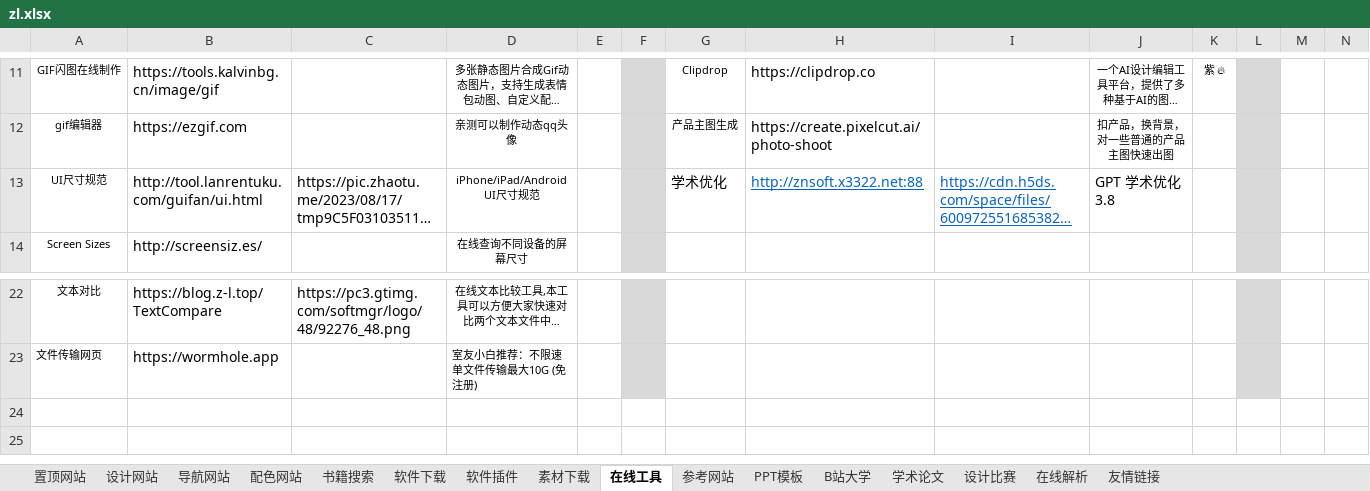
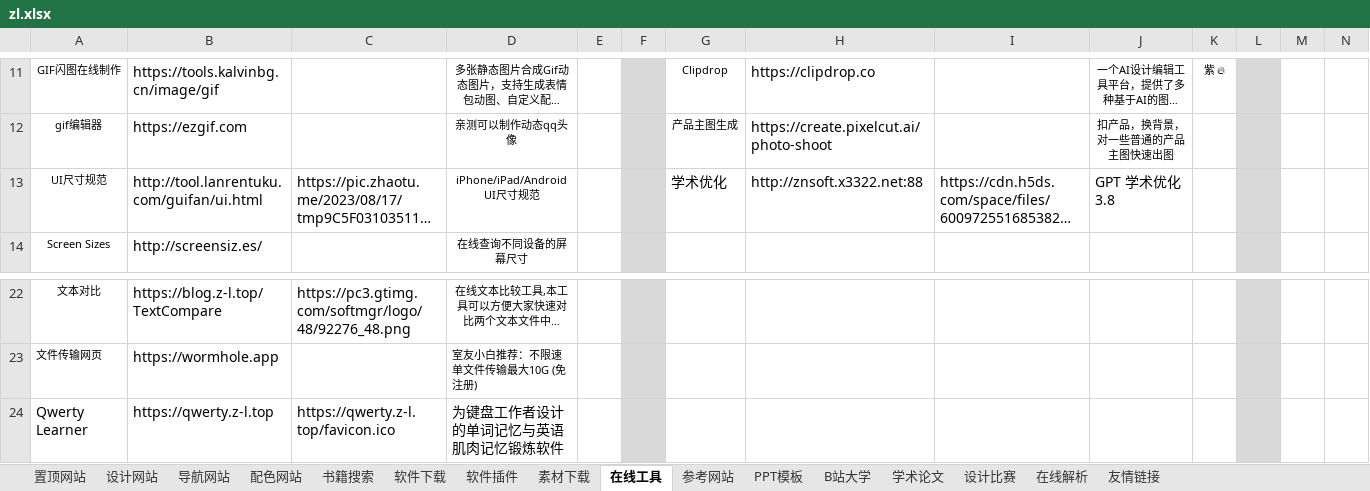
Before and after one commit to xiaolongmr/xiaolongmr.github.io, an Excel workbook: zl.xlsx, sheet 在线工具, drawn as a sheet; only a part is shown, gaps mark what is left out; long unchanged cells end in …; values as stored, in another font and other column widths than the file's, no borders; rows hold the shown columns only; the diff names each change by its address in the sheet, - before the commit and + after, or states it on an @@ line.

```diff
--- a/zl.xlsx (sheet 在线工具)
+++ b/zl.xlsx (sheet 在线工具)
@@ H13:I13 underline: on → off, text colour: #0563C1 → black @@
+row 24: Qwerty Learner | https://qwerty.z-l.top | https://qwerty.z-l.top/favicon.ico | 为键盘工作者设计的单词记忆与英语肌肉记忆锻炼软件
```
Also changed, not shown: sheet 在线解析, sheet 素材下载, sheet 导航网站, sheet 置顶网站, 6 other files.
